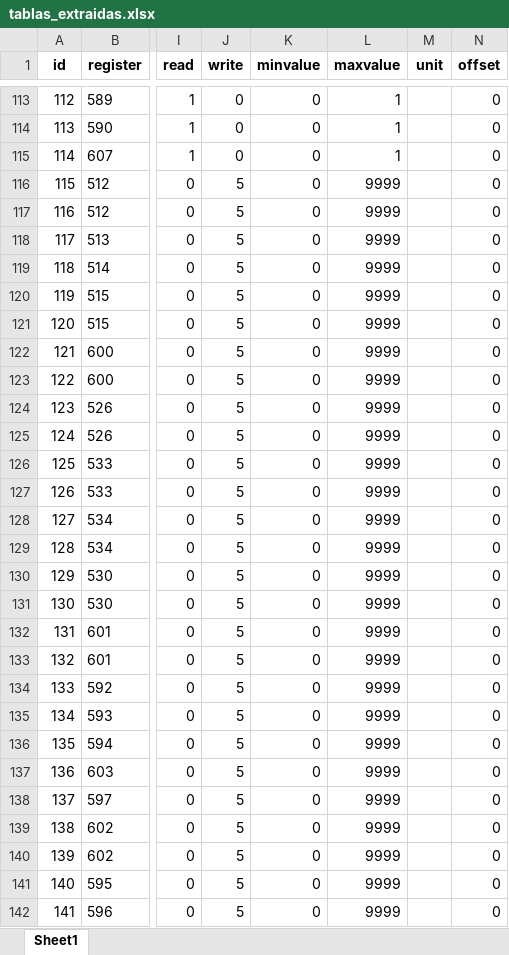
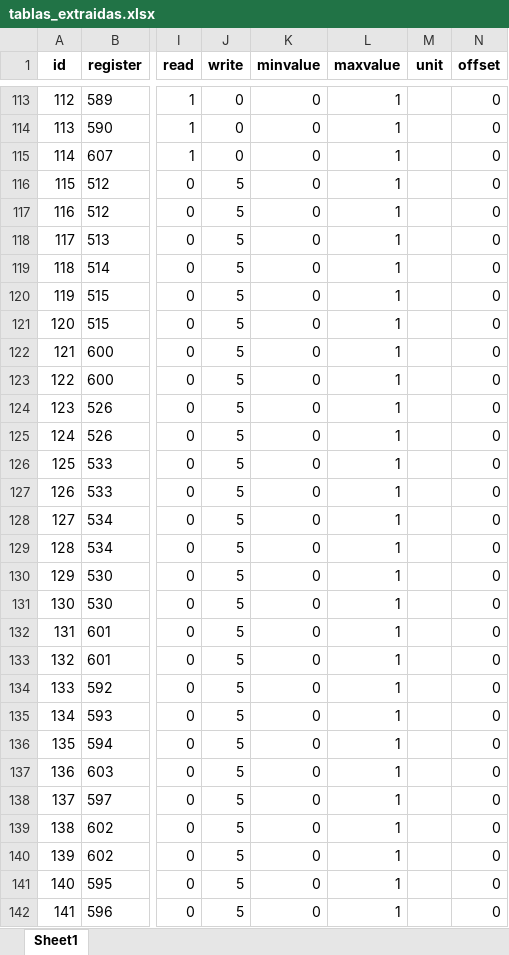
Before and after one commit to Samael312/1toolConverter, an Excel workbook: 1toolConverter_local/backend/Dixell/tablas_extraidas.xlsx, sheet Sheet1, drawn as a sheet; only a part is shown, gaps mark what is left out; values as stored, in another font and other column widths than the file's, no borders; the diff covers the shown part only; the diff names each change by its address in the sheet, - before the commit and + after, or states it on an @@ line.

```diff
--- a/1toolConverter_local/backend/Dixell/tablas_extraidas.xlsx (sheet Sheet1)
+++ b/1toolConverter_local/backend/Dixell/tablas_extraidas.xlsx (sheet Sheet1)
-L116:L142 (maxvalue): 9999
+L116:L142 (maxvalue): 1
```
Also changed, not shown: 2 edited cells elsewhere in this sheet, 1 other file.
